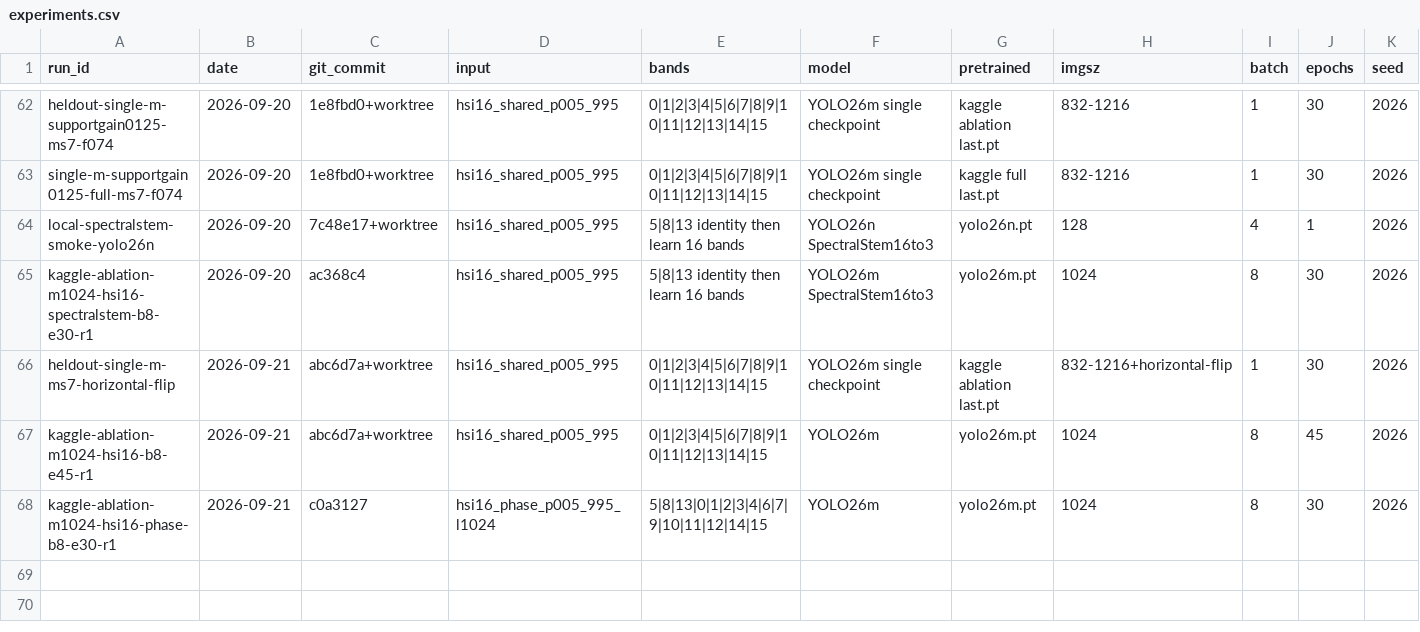
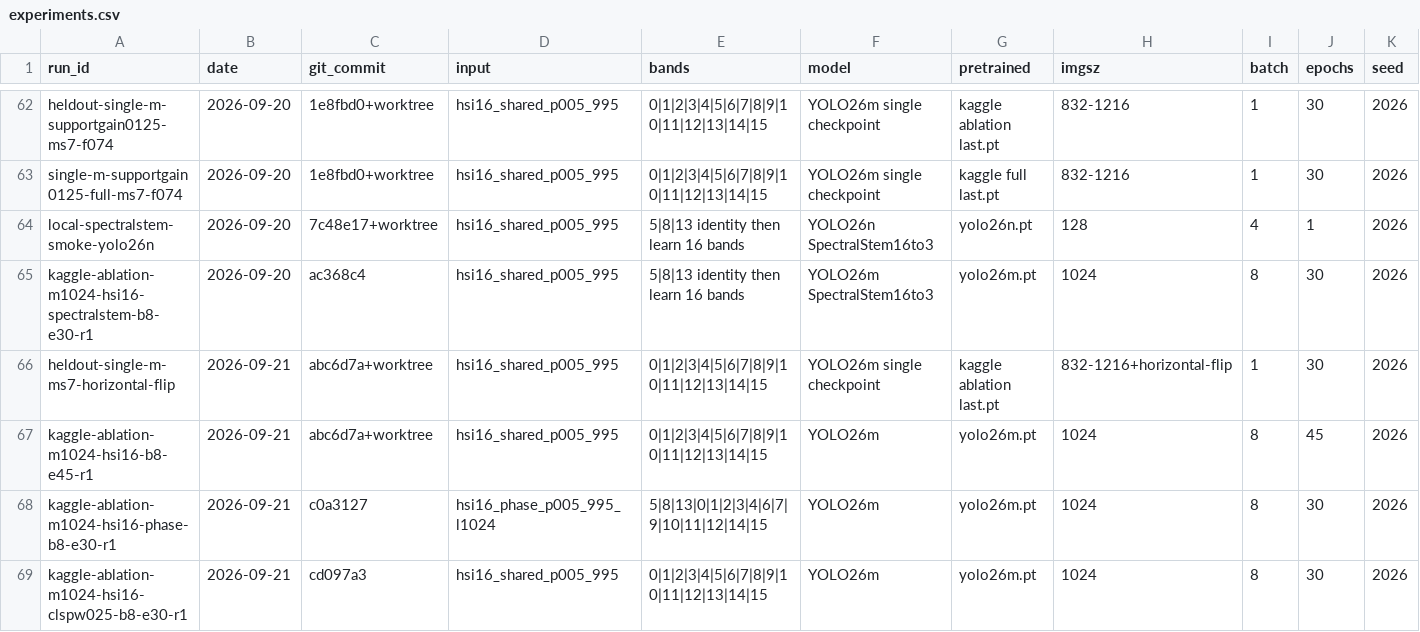
Before and after one commit to khalilpong/hyperspectral-object-detection-2026, a CSV file: experiments/experiments.csv, drawn as a sheet; only a part is shown, gaps mark what is left out; rows hold the shown columns only; the diff names each change by its address in the sheet, - before the commit and + after, or states it on an @@ line.

Commit message:
Record cls-pw ablation rejection

```diff
--- a/experiments/experiments.csv
+++ b/experiments/experiments.csv
+row 69: kaggle-ablation-m1024-hsi16-clspw025-b8-e30-r1 | 2026-09-21 | cd097a3 | hsi16_shared_p005_995 | 0|1|2|3|4|5|6|7|8|9|10|11|12|13|14|15 | YOLO26m | yolo26m.pt | 1024 | 8 | 30 | 2026
```
Also changed, not shown: 4 other files.
